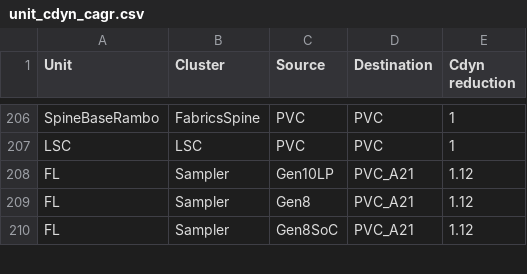
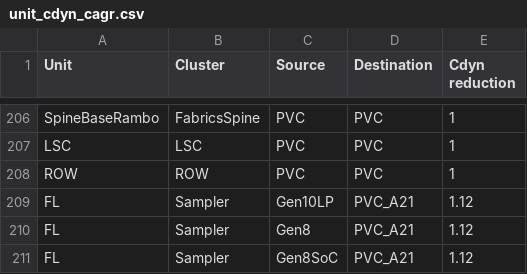
Before and after one commit to tushgarg20/Alps-ci-cd, a CSV file: Inputs/unit_cdyn_cagr.csv, drawn as a sheet; only a part is shown, gaps mark what is left out; the diff names each change by its address in the sheet, - before the commit and + after, or states it on an @@ line.

```diff
--- a/Inputs/unit_cdyn_cagr.csv
+++ b/Inputs/unit_cdyn_cagr.csv
+row 208: ROW | ROW | PVC | PVC | 1
```
Also changed, not shown: Inputs/gc_scaling_cfg.csv, Inputs/syn_cdyn_cagr.csv, 4 other files.
